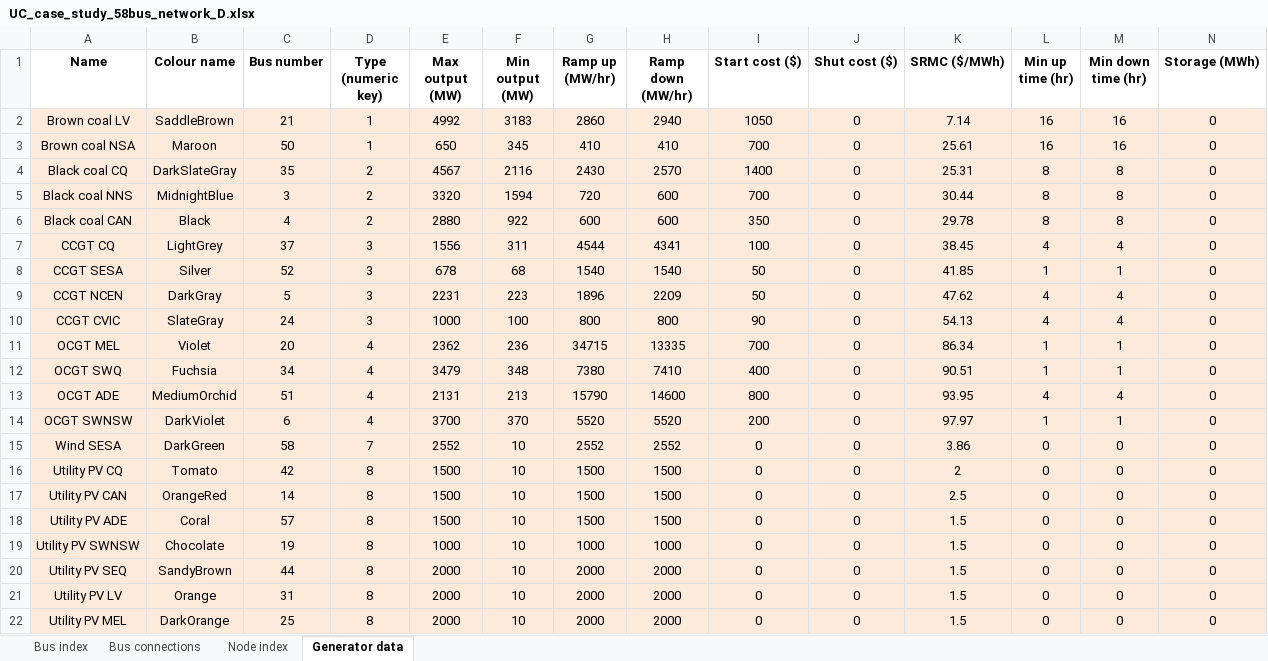
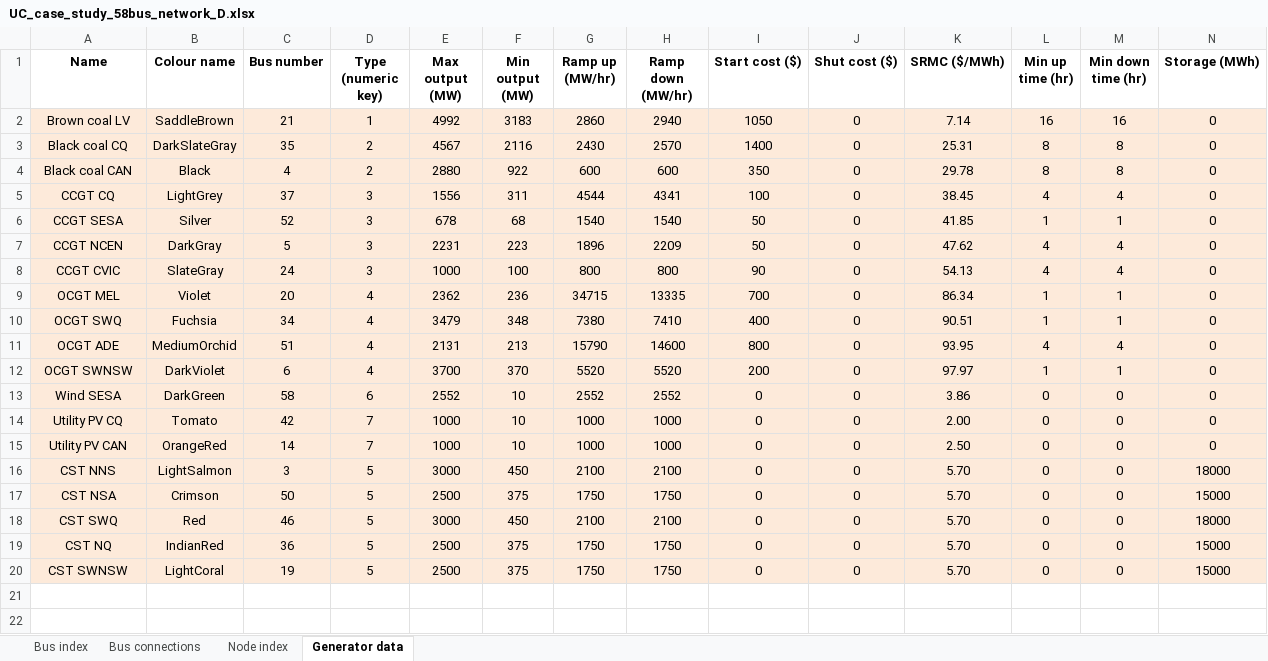
Before and after one commit to AaronRamsden/UCMatlabToolbox, an Excel workbook: input_files/UC_case_study_58bus_network_D.xlsx, sheet Generator data, drawn as a sheet; only a part is shown; values as stored, in another font and other column widths than the file's, no borders; removed rows and columns are numbered as before the commit, all else as after; rows hold the shown columns only; the diff names each change by its address in the sheet, - before the commit and + after, or states it on an @@ line.

```diff
--- a/input_files/UC_case_study_58bus_network_D.xlsx (sheet Generator data)
+++ b/input_files/UC_case_study_58bus_network_D.xlsx (sheet Generator data)
-row 3: Brown coal NSA | Maroon | 50 | 1 | 650 | 345 | 410 | 410 | 700 | 0 | 25.61 | 16 | 16 | 0
-row 5: Black coal NNS | MidnightBlue | 3 | 2 | 3320 | 1594 | 720 | 600 | 700 | 0 | 30.44 | 8 | 8 | 0
-D13 (Type (numeric key)): 7
+D13 (Type (numeric key)): 6
-D14:D15 (Type (numeric key)): 8
+D14:D15 (Type (numeric key)): 7
-E14:E15 (Max output (MW)): 1500
+E14:E15 (Max output (MW)): 1000
-G14:G15 (Ramp up (MW/hr)): 1500
+G14:G15 (Ramp up (MW/hr)): 1000
-H14:H15 (Ramp down (MW/hr)): 1500
+H14:H15 (Ramp down (MW/hr)): 1000
-K14 (SRMC ($/MWh)): 2
+K14 (SRMC ($/MWh)): 2.00
-K15 (SRMC ($/MWh)): 2.5
+K15 (SRMC ($/MWh)): 2.50
-row 18: Utility PV ADE | Coral | 57 | 8 | 1500 | 10 | 1500 | 1500 | 0 | 0 | 1.5 | 0 | 0 | 0
-row 19: Utility PV SWNSW | Chocolate | 19 | 8 | 1000 | 10 | 1000 | 1000 | 0 | 0 | 1.5 | 0 | 0 | 0
-row 20: Utility PV SEQ | SandyBrown | 44 | 8 | 2000 | 10 | 2000 | 2000 | 0 | 0 | 1.5 | 0 | 0 | 0
-row 21: Utility PV LV | Orange | 31 | 8 | 2000 | 10 | 2000 | 2000 | 0 | 0 | 1.5 | 0 | 0 | 0
-row 22: Utility PV MEL | DarkOrange | 25 | 8 | 2000 | 10 | 2000 | 2000 | 0 | 0 | 1.5 | 0 | 0 | 0
+row 16: CST NNS | LightSalmon | 3 | 5 | 3000 | 450 | 2100 | 2100 | 0 | 0 | 5.70 | 0 | 0 | 18000
+row 17: CST NSA | Crimson | 50 | 5 | 2500 | 375 | 1750 | 1750 | 0 | 0 | 5.70 | 0 | 0 | 15000
+row 18: CST SWQ | Red | 46 | 5 | 3000 | 450 | 2100 | 2100 | 0 | 0 | 5.70 | 0 | 0 | 18000
+row 19: CST NQ | IndianRed | 36 | 5 | 2500 | 375 | 1750 | 1750 | 0 | 0 | 5.70 | 0 | 0 | 15000
+row 20: CST SWNSW | LightCoral | 19 | 5 | 2500 | 375 | 1750 | 1750 | 0 | 0 | 5.70 | 0 | 0 | 15000
```
Also changed, not shown: formulas that keep their value, input_files/UC_case_study_58bus_network_C.xlsx, input_files/UC_case_study_simple_network_C.xlsx, 4 other files.
